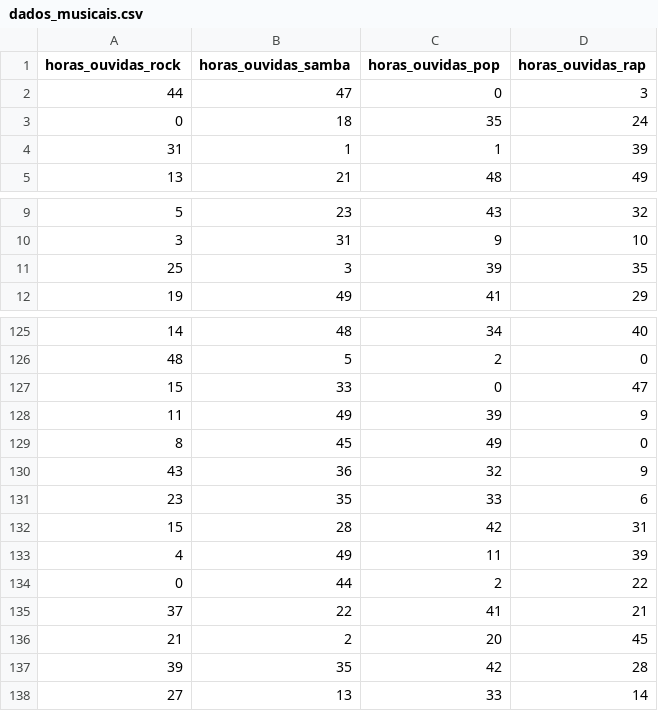
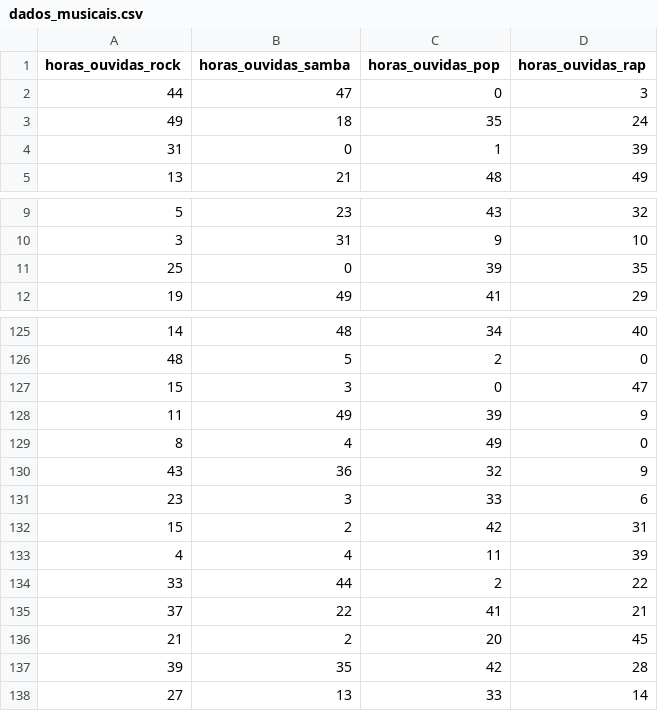
Before and after one commit to RiqKKas/vibe-trace, a CSV file: dados_musicais.csv, drawn as a sheet; only a part is shown, gaps mark what is left out.

```diff
--- a/dados_musicais.csv
+++ b/dados_musicais.csv
@@ -2,4 +2,4 @@ horas_ouvidas_rock,horas_ouvidas_samba,horas_ouvidas_pop,horas_ouvidas_rap
 44,47,0,3
-0,18,35,24
-31,1,1,39
+49,18,35,24
+31,0,1,39
 13,21,48,49
@@ -10,3 +10,3 @@ horas_ouvidas_rock,horas_ouvidas_samba,horas_ouvidas_pop,horas_ouvidas_rap
 3,31,9,10
-25,3,39,35
+25,0,39,35
 19,49,41,29
@@ -126,10 +126,10 @@ horas_ouvidas_rock,horas_ouvidas_samba,horas_ouvidas_pop,horas_ouvidas_rap
 48,5,2,0
-15,33,0,47
+15,3,0,47
 11,49,39,9
-8,45,49,0
+8,4,49,0
 43,36,32,9
-23,35,33,6
-15,28,42,31
-4,49,11,39
-0,44,2,22
+23,3,33,6
+15,2,42,31
+4,4,11,39
+33,44,2,22
 37,22,41,21
```
Also changed, not shown: 6 other files.
